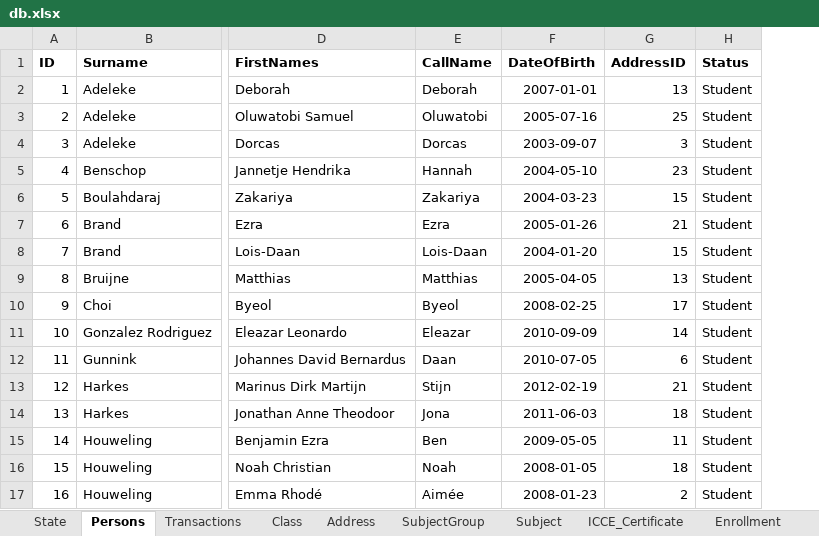
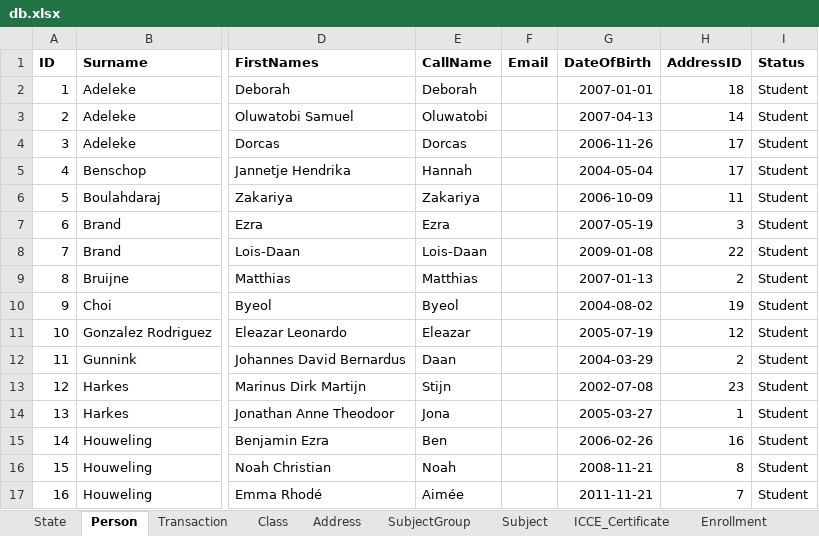
Before and after one commit to yartow/DatabACE, an Excel workbook: 01. Data/db.xlsx, sheet Person, drawn as a sheet; only a part is shown, gaps mark what is left out; values as stored, in another font and other column widths than the file's, no borders; addresses are those after the commit; the diff covers the shown part only; the diff names each change by its address in the sheet, - before the commit and + after, or states it on an @@ line.

```diff
--- a/01. Data/db.xlsx (sheet Person)
+++ b/01. Data/db.xlsx (sheet Person)
-sheet tab: Persons
+sheet tab: Person
-sheet tab: Transactions
+sheet tab: Transaction
+column F (Email), empty
-H2 (AddressID): 13
+H2 (AddressID): 18
-G3 (DateOfBirth): 2005-07-16
+G3 (DateOfBirth): 2007-04-13
-H3 (AddressID): 25
+H3 (AddressID): 14
-G4 (DateOfBirth): 2003-09-07
+G4 (DateOfBirth): 2006-11-26
-H4 (AddressID): 3
+H4 (AddressID): 17
-G5 (DateOfBirth): 2004-05-10
+G5 (DateOfBirth): 2004-05-04
-H5 (AddressID): 23
+H5 (AddressID): 17
-G6 (DateOfBirth): 2004-03-23
+G6 (DateOfBirth): 2006-10-09
-H6 (AddressID): 15
+H6 (AddressID): 11
-G7 (DateOfBirth): 2005-01-26
+G7 (DateOfBirth): 2007-05-19
-H7 (AddressID): 21
+H7 (AddressID): 3
-G8 (DateOfBirth): 2004-01-20
+G8 (DateOfBirth): 2009-01-08
-H8 (AddressID): 15
+H8 (AddressID): 22
-G9 (DateOfBirth): 2005-04-05
+G9 (DateOfBirth): 2007-01-13
-H9 (AddressID): 13
+H9 (AddressID): 2
-G10 (DateOfBirth): 2008-02-25
+G10 (DateOfBirth): 2004-08-02
-H10 (AddressID): 17
+H10 (AddressID): 19
-G11 (DateOfBirth): 2010-09-09
+G11 (DateOfBirth): 2005-07-19
-H11 (AddressID): 14
+H11 (AddressID): 12
-G12 (DateOfBirth): 2010-07-05
+G12 (DateOfBirth): 2004-03-29
-H12 (AddressID): 6
+H12 (AddressID): 2
-G13 (DateOfBirth): 2012-02-19
+G13 (DateOfBirth): 2002-07-08
-H13 (AddressID): 21
+H13 (AddressID): 23
-G14 (DateOfBirth): 2011-06-03
+G14 (DateOfBirth): 2005-03-27
-H14 (AddressID): 18
+H14 (AddressID): 1
-G15 (DateOfBirth): 2009-05-05
+G15 (DateOfBirth): 2006-02-26
-H15 (AddressID): 11
+H15 (AddressID): 16
-G16 (DateOfBirth): 2008-01-05
+G16 (DateOfBirth): 2008-11-21
-H16 (AddressID): 18
+H16 (AddressID): 8
-G17 (DateOfBirth): 2008-01-23
+G17 (DateOfBirth): 2011-11-21
-H17 (AddressID): 2
+H17 (AddressID): 7
```
Also changed, not shown: 13 added rows and 43 edited cells elsewhere in this sheet, sheet Address, sheet State, sheet Class, other sheet tabs, 18 other files.
